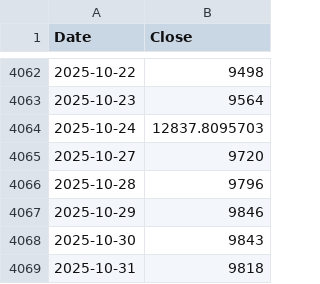
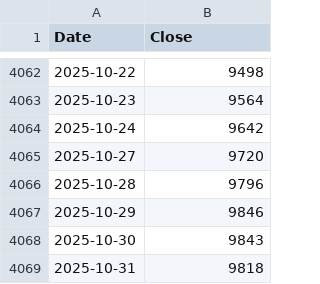
Before and after one commit to rkarim25/Strategy, a CSV file: msci_world_daily.csv, drawn as a sheet; only a part is shown, gaps mark what is left out.

```diff
--- a/msci_world_daily.csv
+++ b/msci_world_daily.csv
@@ -4063,3 +4063,3 @@ Date,Close
 2025-10-23,9564
-2025-10-24,12837.8095703
+2025-10-24,9642
 2025-10-27,9720
```
Also changed, not shown: lqq3_daily.csv, 1 other file.
